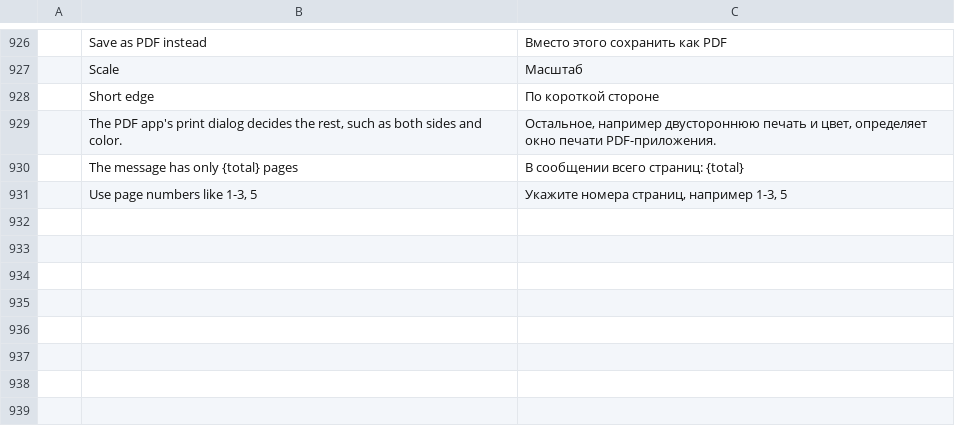
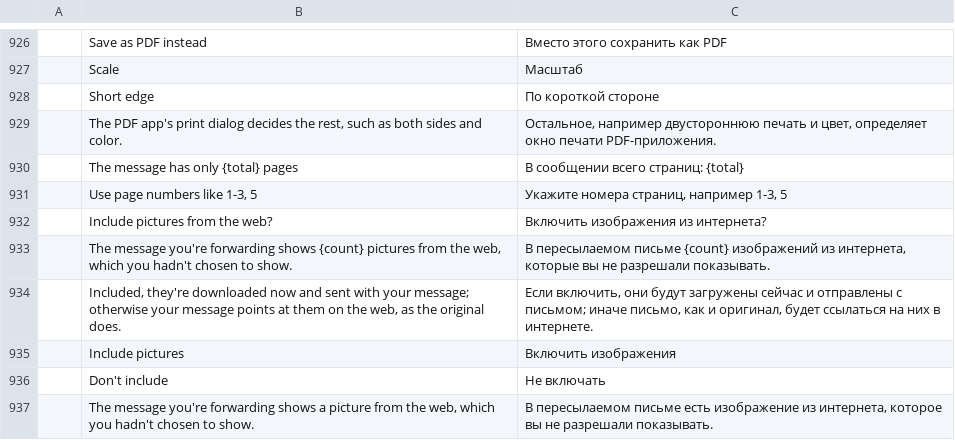
Before and after one commit to jeroenflvr/mailcraft, a TSV file: crates/ui-egui/src/i18n/ru.tsv, drawn as a sheet; only a part is shown, gaps mark what is left out; the diff names each change by its address in the sheet, - before the commit and + after, or states it on an @@ line.

```diff
--- a/crates/ui-egui/src/i18n/ru.tsv
+++ b/crates/ui-egui/src/i18n/ru.tsv
+row 932:  | Include pictures from the web? | Включить изображения из интернета?
+row 933:  | The message you're forwarding shows {count} pictures from the web, which you hadn't chosen to show. | В пересылаемом письме {count} изображений из интернета, которые вы не разрешали показывать.
+row 934:  | Included, they're downloaded now and sent with your message; otherwise your message points at them on the web, as the original does. | Если включить, они будут загружены сейчас и отправлены с письмом; иначе письмо, как и оригинал, будет ссылаться на них в интернете.
+row 935:  | Include pictures | Включить изображения
+row 936:  | Don't include | Не включать
+row 937:  | The message you're forwarding shows a picture from the web, which you hadn't chosen to show. | В пересылаемом письме есть изображение из интернета, которое вы не разрешали показывать.
```
Also changed, not shown: crates/ui-egui/src/i18n/ar.tsv, crates/ui-egui/src/i18n/fr.tsv, 22 other files.
